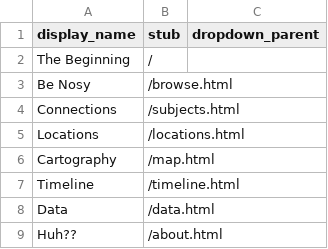
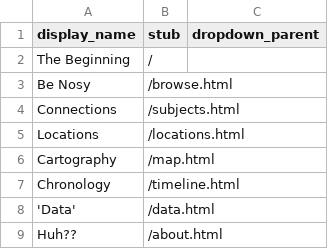
Before and after one commit to gildthatlily/dhsi2026-cb-demo, a CSV file: _data/config-nav.csv, drawn as a sheet.

```diff
--- a/_data/config-nav.csv
+++ b/_data/config-nav.csv
@@ -6,4 +6,4 @@ Locations,/locations.html,
 Cartography,/map.html,
-Timeline,/timeline.html,
-"Data",/data.html,
+Chronology,/timeline.html,
+'Data',/data.html,
 Huh??,/about.html,
```
Also changed, not shown: _data/adigweme_DHSI_2026_demo_fam.csv, 6 other files.
